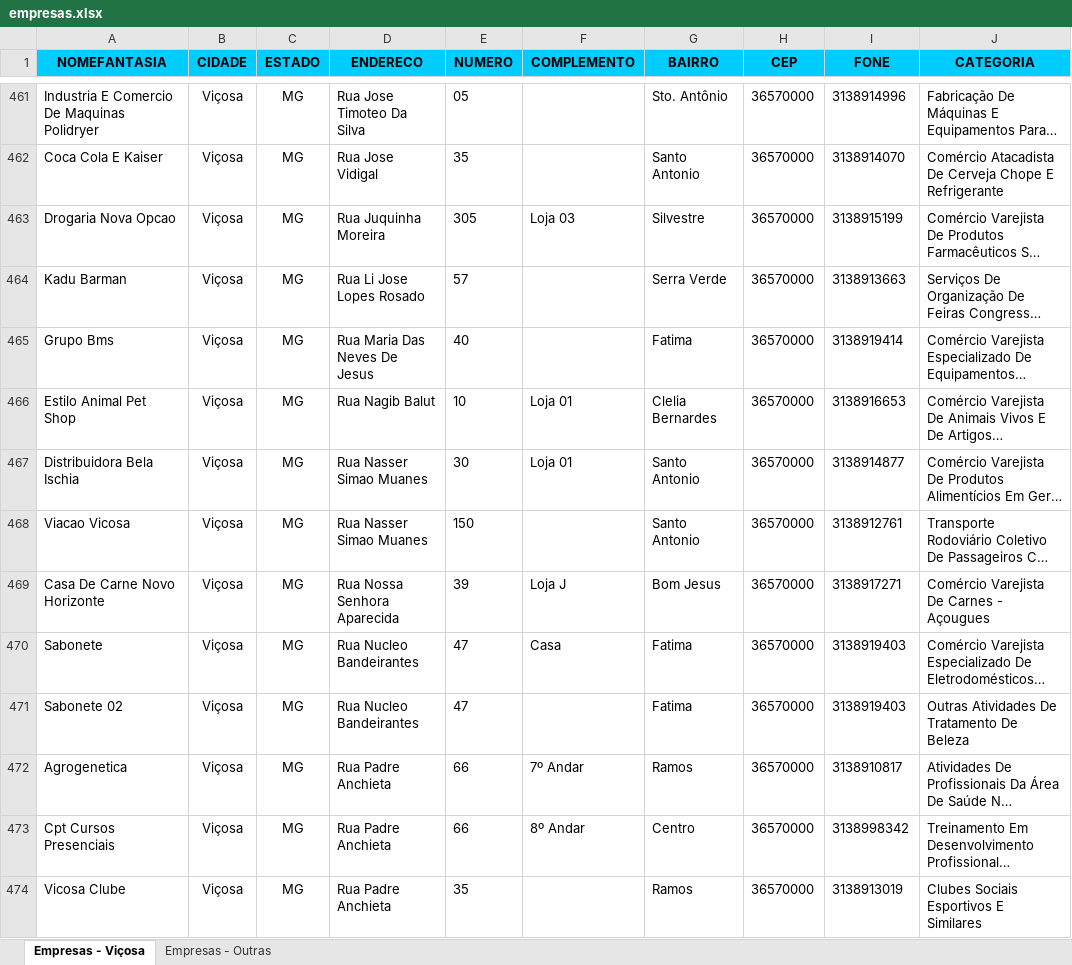
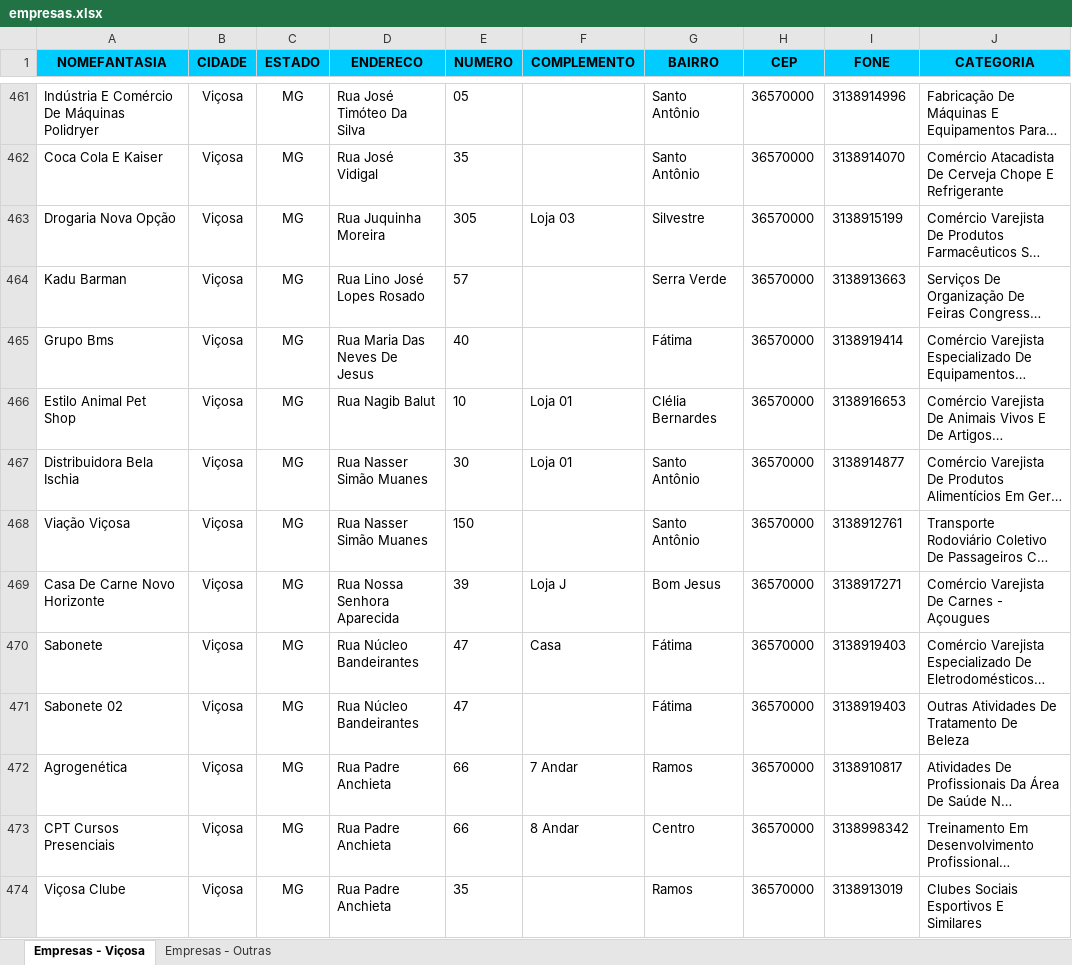
Before and after one commit to pedroufv/bim-go, an Excel workbook: src/Camaleao/Bimgo/SiteBundle/Resources/public/empresas.xlsx, sheet Empresas - Viçosa, drawn as a sheet; only a part is shown, gaps mark what is left out; long unchanged cells end in …; values as stored, in another font and other column widths than the file's, no borders; the diff covers the shown part only; the diff names each change by its address in the sheet, - before the commit and + after, or states it on an @@ line.

Commit message:
add valor padrao para fidadelidade e grupo e nova lista de empresas

```diff
--- a/src/Camaleao/Bimgo/SiteBundle/Resources/public/empresas.xlsx (sheet Empresas - Viçosa)
+++ b/src/Camaleao/Bimgo/SiteBundle/Resources/public/empresas.xlsx (sheet Empresas - Viçosa)
-A461 (NOMEFANTASIA): Industria E Comercio De Maquinas Polidryer
+A461 (NOMEFANTASIA): Indústria E Comércio De Máquinas Polidryer
-D461 (ENDERECO): Rua Jose Timoteo Da Silva
+D461 (ENDERECO): Rua José Timóteo Da Silva
-G461 (BAIRRO): Sto. Antônio
+G461 (BAIRRO): Santo Antônio
-D462 (ENDERECO): Rua Jose Vidigal
+D462 (ENDERECO): Rua José Vidigal
-G462 (BAIRRO): Santo Antonio
+G462 (BAIRRO): Santo Antônio
-A463 (NOMEFANTASIA): Drogaria Nova Opcao
+A463 (NOMEFANTASIA): Drogaria Nova Opção
-D464 (ENDERECO): Rua Li Jose Lopes Rosado
+D464 (ENDERECO): Rua Lino José Lopes Rosado
-G465 (BAIRRO): Fatima
+G465 (BAIRRO): Fátima
-G466 (BAIRRO): Clelia Bernardes
+G466 (BAIRRO): Clélia Bernardes
-D467:D468 (ENDERECO): Rua Nasser Simao Muanes
+D467:D468 (ENDERECO): Rua Nasser Simão Muanes
-G467:G468 (BAIRRO): Santo Antonio
+G467:G468 (BAIRRO): Santo Antônio
-A468 (NOMEFANTASIA): Viacao Vicosa
+A468 (NOMEFANTASIA): Viação Viçosa
-D470:D471 (ENDERECO): Rua Nucleo Bandeirantes
+D470:D471 (ENDERECO): Rua Núcleo Bandeirantes
-G470:G471 (BAIRRO): Fatima
+G470:G471 (BAIRRO): Fátima
-A472 (NOMEFANTASIA): Agrogenetica
+A472 (NOMEFANTASIA): Agrogenética
-F472 (COMPLEMENTO): 7º Andar
+F472 (COMPLEMENTO): 7 Andar
-A473 (NOMEFANTASIA): Cpt Cursos Presenciais
+A473 (NOMEFANTASIA): CPT Cursos Presenciais
-F473 (COMPLEMENTO): 8º Andar
+F473 (COMPLEMENTO): 8 Andar
-A474 (NOMEFANTASIA): Vicosa Clube
+A474 (NOMEFANTASIA): Viçosa Clube
```
Also changed, not shown: 625 edited cells elsewhere in this sheet, 1 other file.
